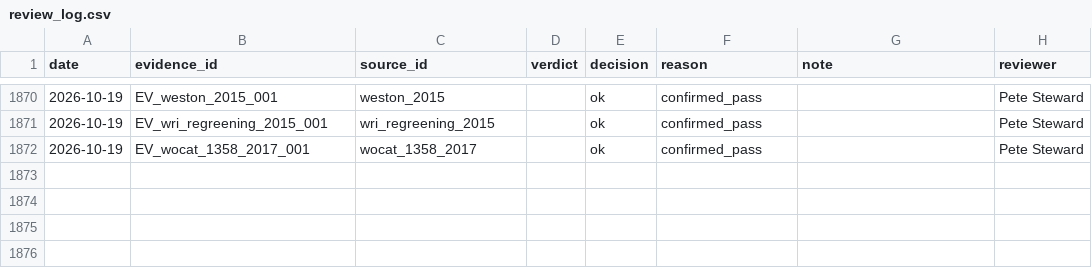
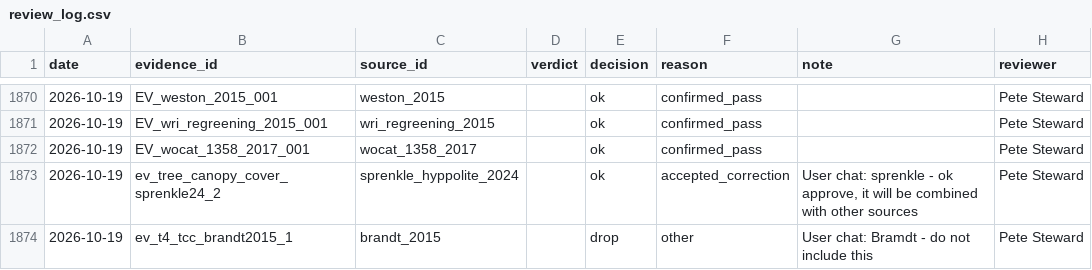
Before and after one commit to CIAT/nbs_ruralscan, a CSV file: pipeline/metrics/review_log.csv, drawn as a sheet; only a part is shown, gaps mark what is left out; the diff names each change by its address in the sheet, - before the commit and + after, or states it on an @@ line.

Commit message:
review(t4): approve Sprenkle and exclude Brandt

```diff
--- a/pipeline/metrics/review_log.csv
+++ b/pipeline/metrics/review_log.csv
+row 1873: 2026-10-19 | ev_tree_canopy_cover_sprenkle24_2 | sprenkle_hyppolite_2024 |  | ok | accepted_correction | User chat: sprenkle - ok approve, it will be combined with other sources | Pete Steward
+row 1874: 2026-10-19 | ev_t4_tcc_brandt2015_1 | brandt_2015 |  | drop | other | User chat: Bramdt - do not include this | Pete Steward
```
Also changed, not shown: pipeline/t4_audit/agroforestry/final_audit/record_reconciliation.csv, pipeline/t4_audit/agroforestry/final_audit/source_inventory.csv, 15 other files.
